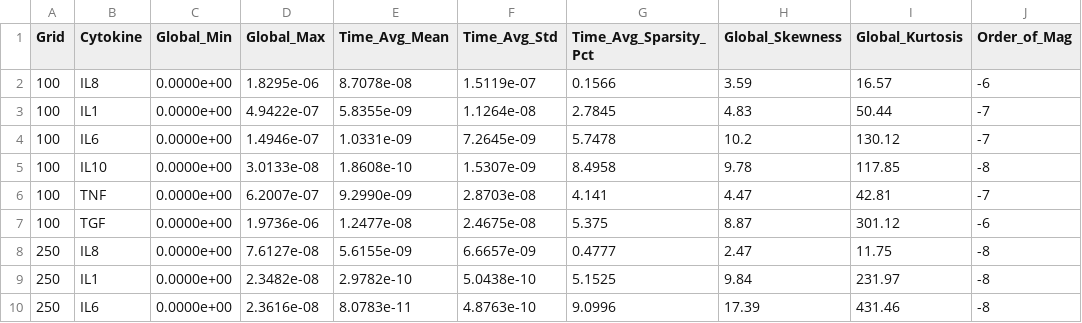
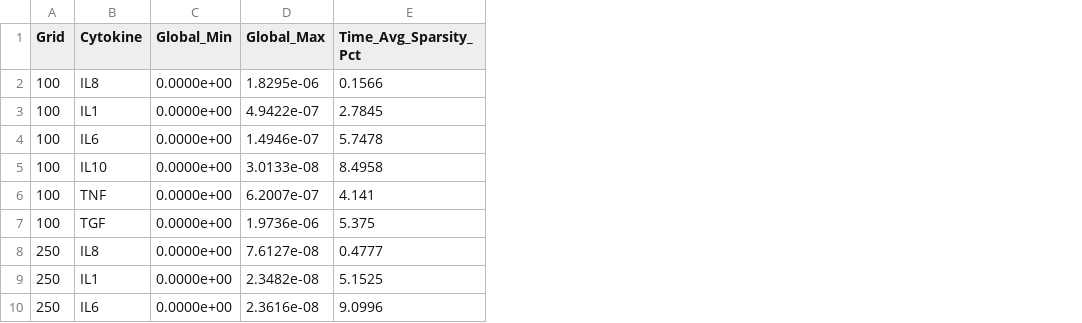
Before and after one commit to Jkovv/surrogates, a CSV file: eda/summary.csv, drawn as a sheet; only a part is shown; the diff names each change by its address in the sheet, - before the commit and + after, or states it on an @@ line.

```diff
--- a/eda/summary.csv
+++ b/eda/summary.csv
-column E (Time_Avg_Mean), rows 2-10: 8.7078e-08 | 5.8355e-09 | 1.0331e-09 | 1.8608e-10 | 9.2990e-09 | 1.2477e-08 | 5.6155e-09 | 2.9782e-10 | 8.0783e-11
-column F (Time_Avg_Std), rows 2-10: 1.5119e-07 | 1.1264e-08 | 7.2645e-09 | 1.5307e-09 | 2.8703e-08 | 2.4675e-08 | 6.6657e-09 | 5.0438e-10 | 4.8763e-10
-column H (Global_Skewness), rows 2-10: 3.59 | 4.83 | 10.2 | 9.78 | 4.47 | 8.87 | 2.47 | 9.84 | 17.39
-column I (Global_Kurtosis), rows 2-10: 16.57 | 50.44 | 130.12 | 117.85 | 42.81 | 301.12 | 11.75 | 231.97 | 431.46
-column J (Order_of_Mag), rows 2-10: -6 | -7 | -7 | -8 | -7 | -6 | -8 | -8 | -8
```
Also changed, not shown: 49 other files.
